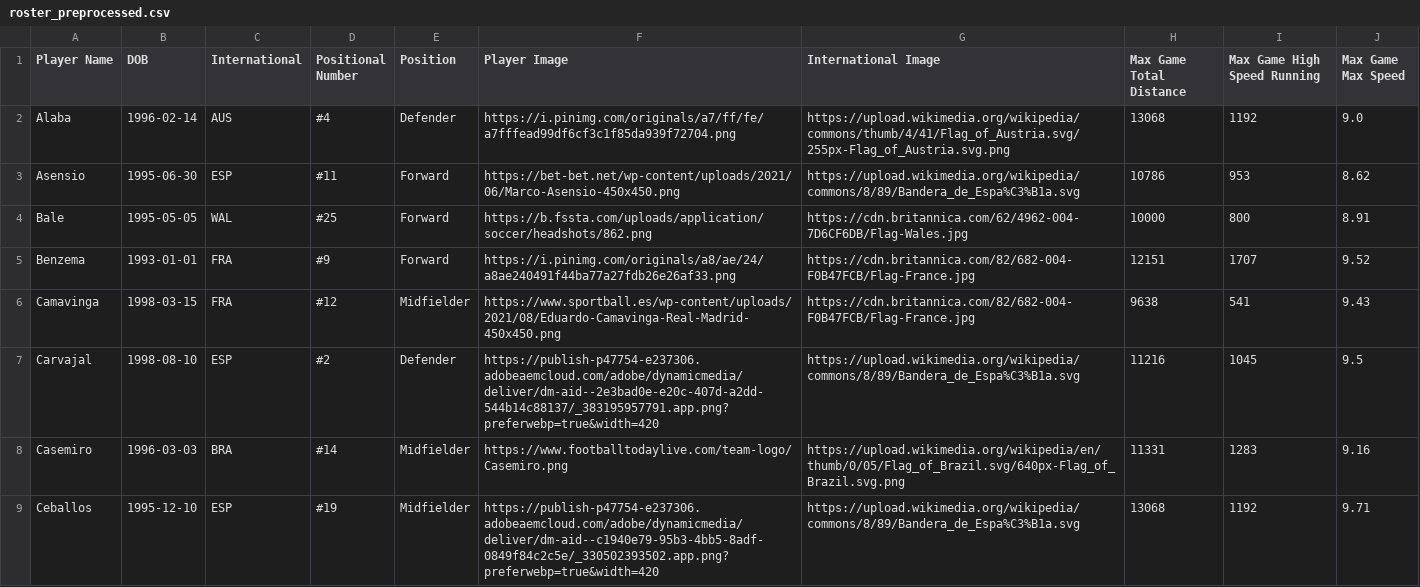
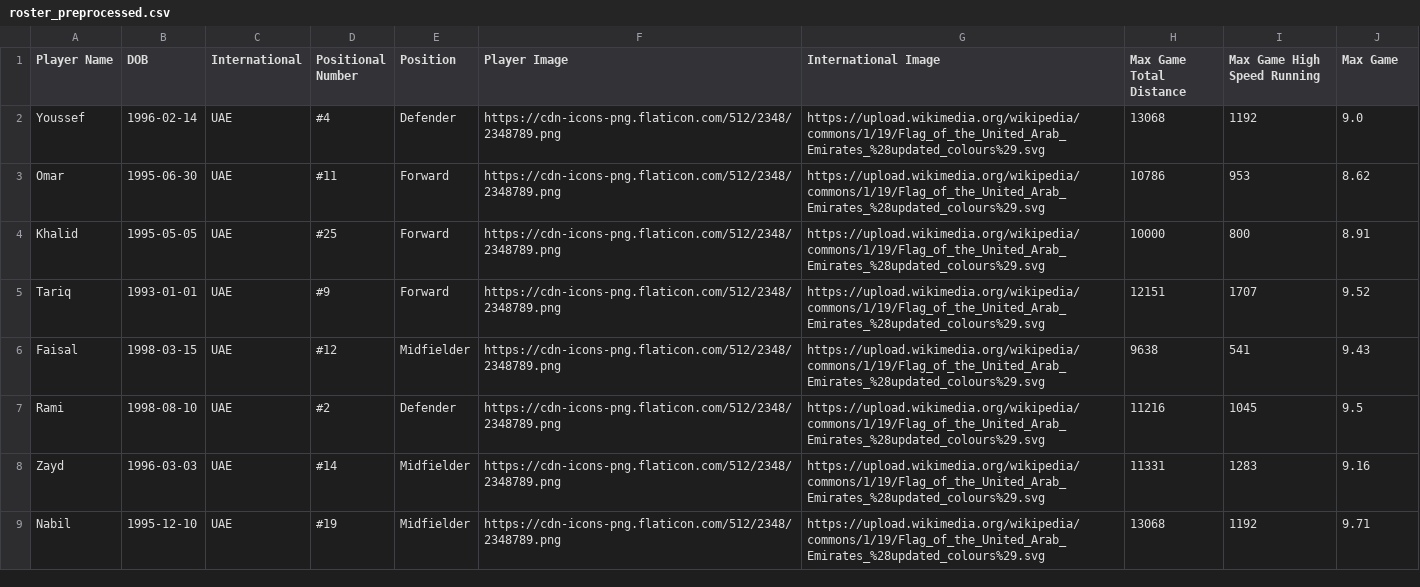
Before and after one commit to MarwanAshraf22/Sports-Analytics-Streamlit, a CSV file: data/roster_preprocessed.csv, drawn as a sheet; only a part is shown; the diff covers the shown part only.

```diff
--- a/data/roster_preprocessed.csv
+++ b/data/roster_preprocessed.csv
@@ -1,9 +1,9 @@
-Player Name,DOB,International,Positional Number,Position,Player Image,International Image,Max Game Total Distance,Max Game High Speed Running,Max Game Max Speed
-Alaba,1996-02-14,AUS,#4,Defender,https://i.pinimg.com/originals/a7/ff/fe/a7fffead99df6cf3c1f85da939f72704.png,https://upload.wikimedia.org/wikipedia/commons/thumb/4/41/Flag_of_Austria.svg/255px-Flag_of_Austria.svg.png,13068,1192,9.0
-Asensio,1995-06-30,ESP,#11,Forward,https://bet-bet.net/wp-content/uploads/2021/06/Marco-Asensio-450x450.png,https://upload.wikimedia.org/wikipedia/commons/8/89/Bandera_de_Espa%C3%B1a.svg,10786,953,8.62
-Bale,1995-05-05,WAL,#25,Forward,https://b.fssta.com/uploads/application/soccer/headshots/862.png,https://cdn.britannica.com/62/4962-004-7D6CF6DB/Flag-Wales.jpg,10000,800,8.91
-Benzema,1993-01-01,FRA,#9,Forward,https://i.pinimg.com/originals/a8/ae/24/a8ae240491f44ba77a27fdb26e26af33.png,https://cdn.britannica.com/82/682-004-F0B47FCB/Flag-France.jpg,12151,1707,9.52
-Camavinga,1998-03-15,FRA,#12,Midfielder,https://www.sportball.es/wp-content/uploads/2021/08/Eduardo-Camavinga-Real-Madrid-450x450.png,https://cdn.britannica.com/82/682-004-F0B47FCB/Flag-France.jpg,9638,541,9.43
-Carvajal,1998-08-10,ESP,#2,Defender,https://publish-p47754-e237306.adobeaemcloud.com/adobe/dynamicmedia/deliver/dm-aid--2e3bad0e-e20c-407d-a2dd-544b14c88137/_383195957791.app.png?preferwebp=true&width=420,https://upload.wikimedia.org/wikipedia/commons/8/89/Bandera_de_Espa%C3%B1a.svg,11216,1045,9.5
-Casemiro,1996-03-03,BRA,#14,Midfielder,https://www.footballtodaylive.com/team-logo/Casemiro.png,https://upload.wikimedia.org/wikipedia/en/thumb/0/05/Flag_of_Brazil.svg/640px-Flag_of_Brazil.svg.png,11331,1283,9.16
-Ceballos,1995-12-10,ESP,#19,Midfielder,https://publish-p47754-e237306.adobeaemcloud.com/adobe/dynamicmedia/deliver/dm-aid--c1940e79-95b3-4bb5-8adf-0849f84c2c5e/_330502393502.app.png?preferwebp=true&width=420,https://upload.wikimedia.org/wikipedia/commons/8/89/Bandera_de_Espa%C3%B1a.svg,13068,1192,9.71
+Player Name,DOB,International,Positional Number,Position,Player Image,International Image,Max Game Total Distance,Max Game High Speed Running,Max Game
+Youssef,1996-02-14,UAE,#4,Defender,https://cdn-icons-png.flaticon.com/512/2348/2348789.png,https://upload.wikimedia.org/wikipedia/commons/1/19/Flag_of_the_United_Arab_Emirates_%28updated_colours%29.svg,13068,1192,9.0
+Omar,1995-06-30,UAE,#11,Forward,https://cdn-icons-png.flaticon.com/512/2348/2348789.png,https://upload.wikimedia.org/wikipedia/commons/1/19/Flag_of_the_United_Arab_Emirates_%28updated_colours%29.svg,10786,953,8.62
+Khalid,1995-05-05,UAE,#25,Forward,https://cdn-icons-png.flaticon.com/512/2348/2348789.png,https://upload.wikimedia.org/wikipedia/commons/1/19/Flag_of_the_United_Arab_Emirates_%28updated_colours%29.svg,10000,800,8.91
+Tariq,1993-01-01,UAE,#9,Forward,https://cdn-icons-png.flaticon.com/512/2348/2348789.png,https://upload.wikimedia.org/wikipedia/commons/1/19/Flag_of_the_United_Arab_Emirates_%28updated_colours%29.svg,12151,1707,9.52
+Faisal,1998-03-15,UAE,#12,Midfielder,https://cdn-icons-png.flaticon.com/512/2348/2348789.png,https://upload.wikimedia.org/wikipedia/commons/1/19/Flag_of_the_United_Arab_Emirates_%28updated_colours%29.svg,9638,541,9.43
+Rami,1998-08-10,UAE,#2,Defender,https://cdn-icons-png.flaticon.com/512/2348/2348789.png,https://upload.wikimedia.org/wikipedia/commons/1/19/Flag_of_the_United_Arab_Emirates_%28updated_colours%29.svg,11216,1045,9.5
+Zayd,1996-03-03,UAE,#14,Midfielder,https://cdn-icons-png.flaticon.com/512/2348/2348789.png,https://upload.wikimedia.org/wikipedia/commons/1/19/Flag_of_the_United_Arab_Emirates_%28updated_colours%29.svg,11331,1283,9.16
+Nabil,1995-12-10,UAE,#19,Midfielder,https://cdn-icons-png.flaticon.com/512/2348/2348789.png,https://upload.wikimedia.org/wikipedia/commons/1/19/Flag_of_the_United_Arab_Emirates_%28updated_colours%29.svg,13068,1192,9.71
```
Also changed, not shown: 68 edited cells elsewhere in this file, data/gps-data.csv, data/gps_data_preprocessed.csv, 15 other files.
